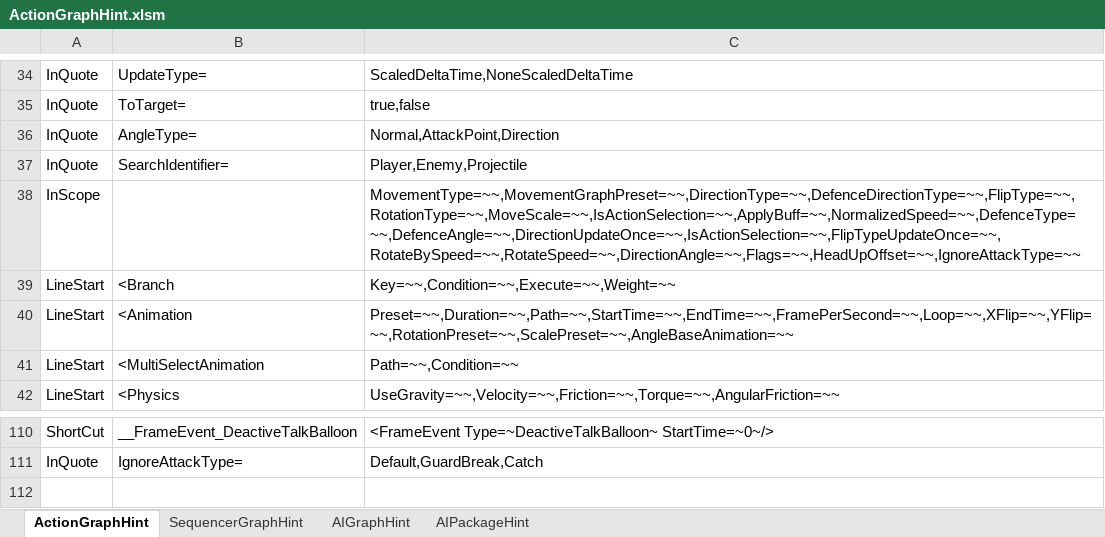
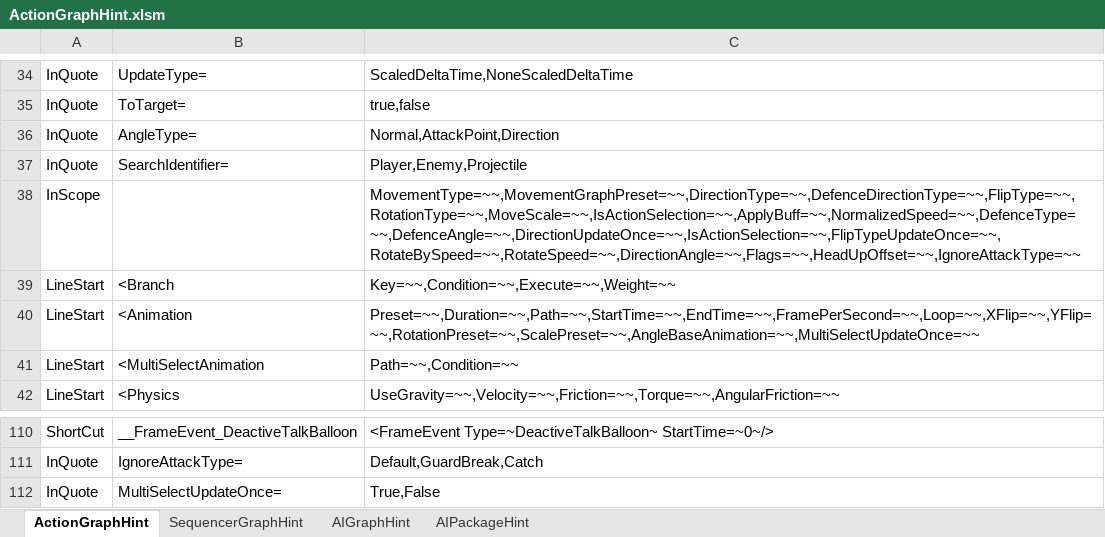
Before and after one commit to NEtuee/ProjectMS, an Excel workbook: Tools/ActionGraphHint.xlsm, sheet ActionGraphHint, drawn as a sheet; only a part is shown, gaps mark what is left out; values as stored, in another font and other column widths than the file's, no borders; charts and pictures not drawn; the diff names each change by its address in the sheet, - before the commit and + after, or states it on an @@ line.

```diff
--- a/Tools/ActionGraphHint.xlsm (sheet ActionGraphHint)
+++ b/Tools/ActionGraphHint.xlsm (sheet ActionGraphHint)
-C40: Preset=~~,Duration=~~,Path=~~,StartTime=~~,EndTime=~~,FramePerSecond=~~,Loop=~~,XFlip=~~,YFlip=~~,RotationPreset=~~,ScalePreset=~~,AngleBaseAnimation=~~
+C40: Preset=~~,Duration=~~,Path=~~,StartTime=~~,EndTime=~~,FramePerSecond=~~,Loop=~~,XFlip=~~,YFlip=~~,RotationPreset=~~,ScalePreset=~~,AngleBaseAnimation=~~,MultiSelectUpdateOnce=~~
+row 112: InQuote | MultiSelectUpdateOnce= | True,False
```
Also changed, not shown: 7 other files.
